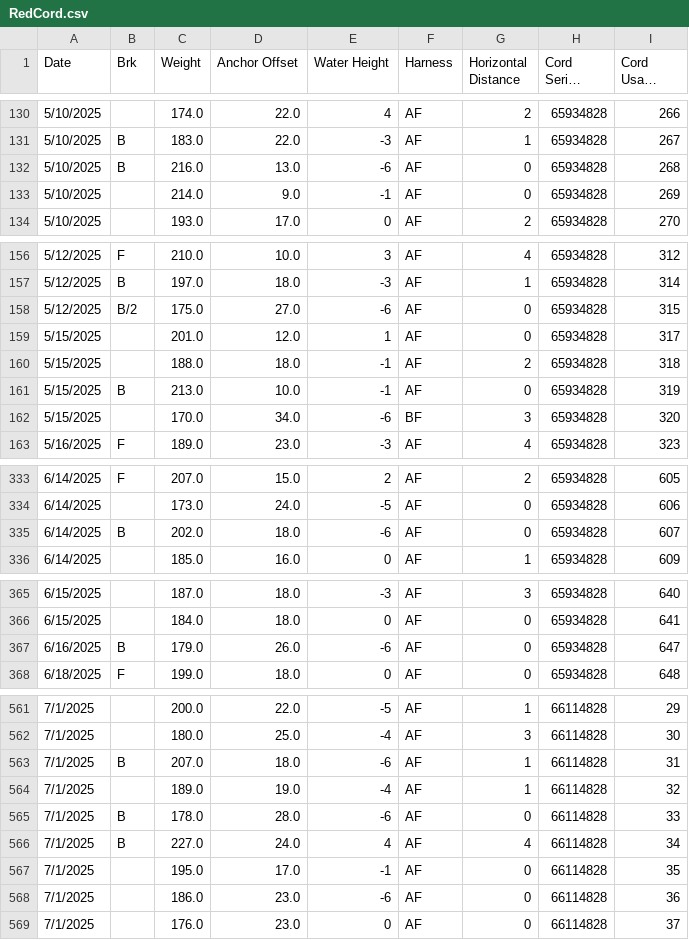
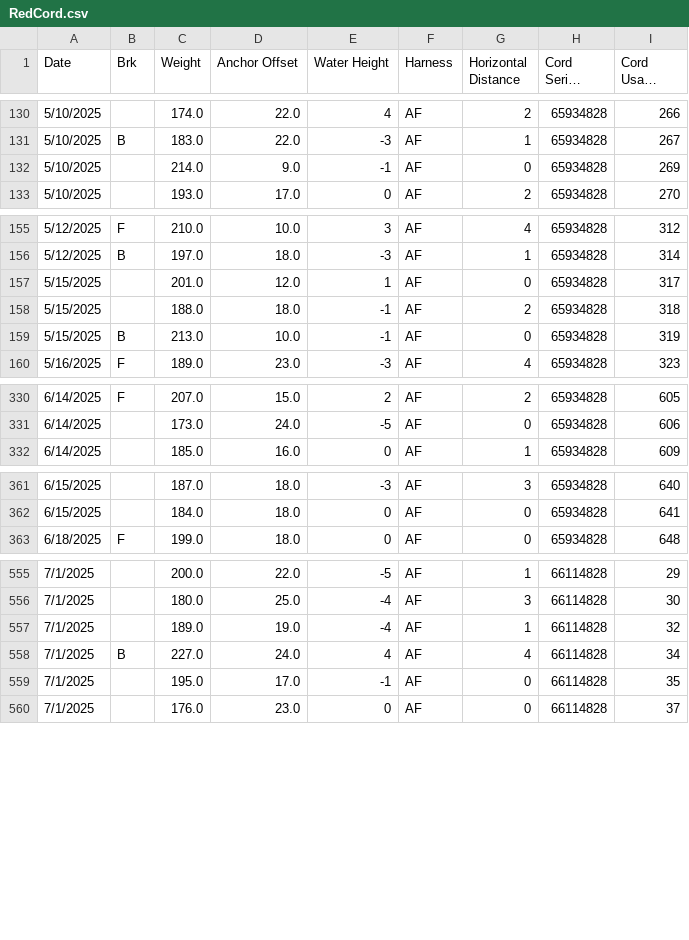
Before and after one commit to PatAleJr/Capstone-Smart-Winch, a CSV file: JumpData/Cleaned/RedCord.csv, drawn as a sheet; only a part is shown, gaps mark what is left out; long unchanged cells end in …; the diff covers the shown part only; the diff names each change by its address in the sheet, - before the commit and + after, or states it on an @@ line.

Commit message:
Fix - remove jumps with |water offset| > 5
Previously it didn't use absolute value. Go through all jump data again, and automatically do it for all colors.

```diff
--- a/JumpData/Cleaned/RedCord.csv
+++ b/JumpData/Cleaned/RedCord.csv
-row 132: 5/10/2025 | B | 216.0 | 13.0 | -6 | AF | 0 | 65934828 | 268
-row 158: 5/12/2025 | B/2 | 175.0 | 27.0 | -6 | AF | 0 | 65934828 | 315
-row 162: 5/15/2025 |  | 170.0 | 34.0 | -6 | BF | 3 | 65934828 | 320
-row 335: 6/14/2025 | B | 202.0 | 18.0 | -6 | AF | 0 | 65934828 | 607
-row 367: 6/16/2025 | B | 179.0 | 26.0 | -6 | AF | 0 | 65934828 | 647
-row 563: 7/1/2025 | B | 207.0 | 18.0 | -6 | AF | 1 | 66114828 | 31
-row 565: 7/1/2025 | B | 178.0 | 28.0 | -6 | AF | 0 | 66114828 | 33
-row 568: 7/1/2025 |  | 186.0 | 23.0 | -6 | AF | 0 | 66114828 | 36
```
Also changed, not shown: 6 removed rows elsewhere in this file, 12 other files.
